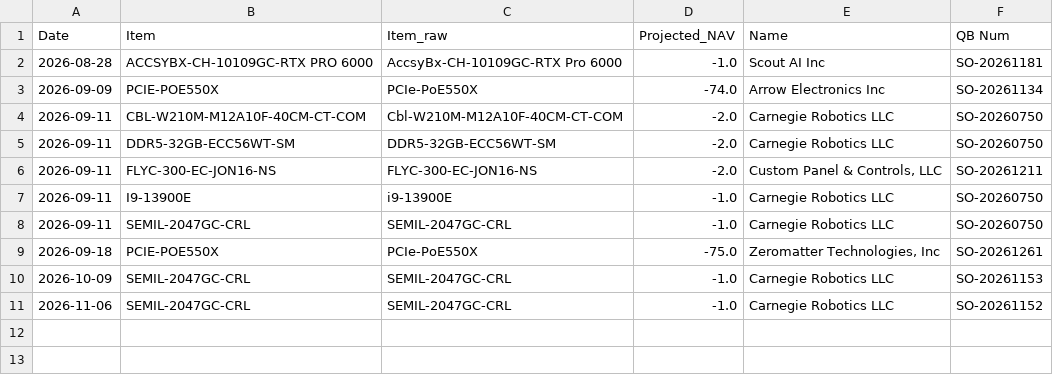
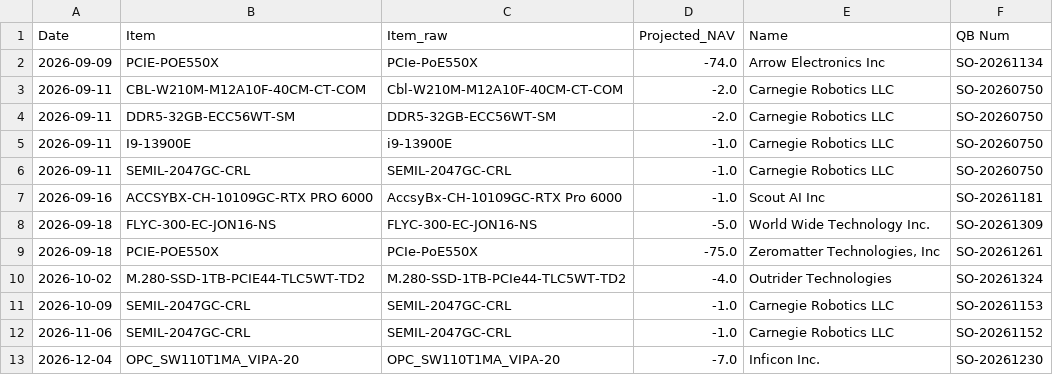
Before and after one commit to playoung2818/MRP_System, a CSV file: ERP_System 3.0/reports/.last_violation_report.csv, drawn as a sheet; removed rows and columns are numbered as before the commit, all else as after; the diff names each change by its address in the sheet, - before the commit and + after, or states it on an @@ line.

```diff
--- a/ERP_System 3.0/reports/.last_violation_report.csv
+++ b/ERP_System 3.0/reports/.last_violation_report.csv
-row 2: 2026-08-28 | ACCSYBX-CH-10109GC-RTX PRO 6000 | AccsyBx-CH-10109GC-RTX Pro 6000 | -1.0 | Scout AI Inc | SO-20261181
-row 6: 2026-09-11 | FLYC-300-EC-JON16-NS | FLYC-300-EC-JON16-NS | -2.0 | Custom Panel & Controls, LLC | SO-20261211
+row 7: 2026-09-16 | ACCSYBX-CH-10109GC-RTX PRO 6000 | AccsyBx-CH-10109GC-RTX Pro 6000 | -1.0 | Scout AI Inc | SO-20261181
+row 8: 2026-09-18 | FLYC-300-EC-JON16-NS | FLYC-300-EC-JON16-NS | -5.0 | World Wide Technology Inc. | SO-20261309
+row 10: 2026-10-02 | M.280-SSD-1TB-PCIE44-TLC5WT-TD2 | M.280-SSD-1TB-PCIe44-TLC5WT-TD2 | -4.0 | Outrider Technologies | SO-20261324
+row 13: 2026-12-04 | OPC_SW110T1MA_VIPA-20 | OPC_SW110T1MA_VIPA-20 | -7.0 | Inficon Inc. | SO-20261230
```
Also changed, not shown: 4 other files.
